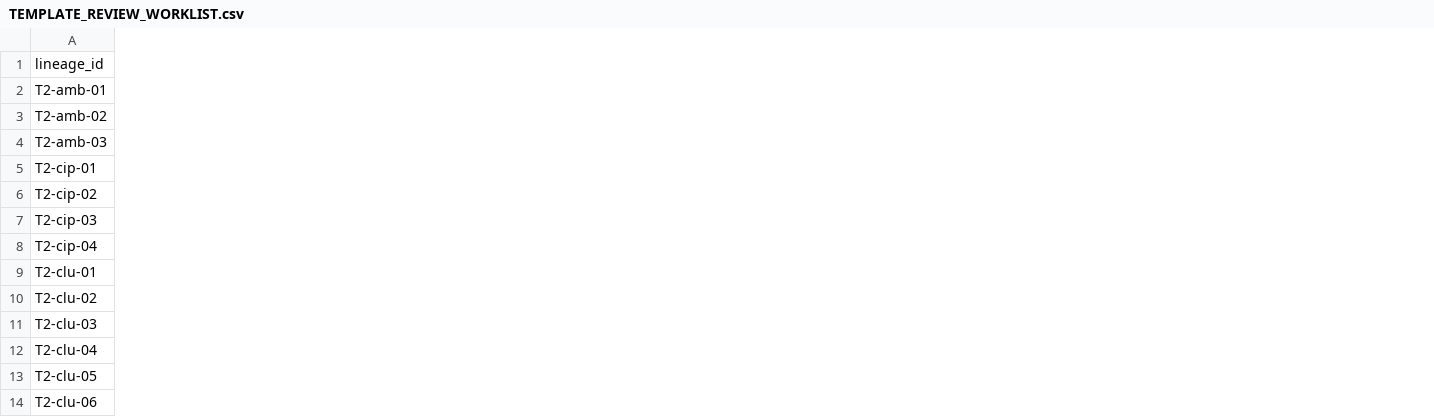
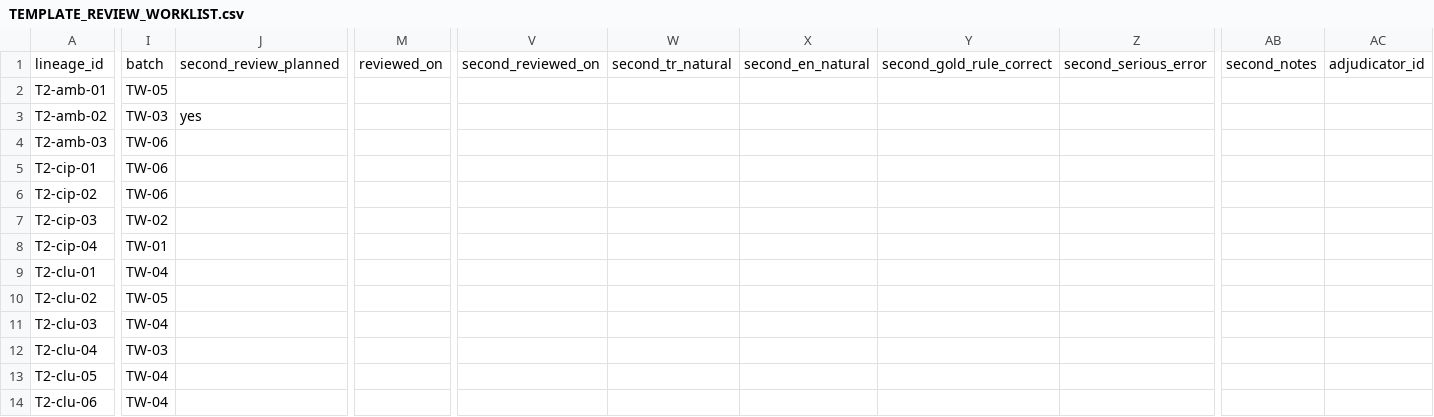
Before and after one commit to sergthedev/axiom-local, a CSV file: data/axbench-tr/tr03-prep/TEMPLATE_REVIEW_WORKLIST.csv, drawn as a sheet; only a part is shown, gaps mark what is left out; the diff covers the shown part only; the diff names each change by its address in the sheet, - before the commit and + after, or states it on an @@ line.

```diff
--- a/data/axbench-tr/tr03-prep/TEMPLATE_REVIEW_WORKLIST.csv
+++ b/data/axbench-tr/tr03-prep/TEMPLATE_REVIEW_WORKLIST.csv
+column I, rows 1-14: batch | TW-05 | TW-03 | TW-06 | TW-06 | TW-06 | TW-02 | TW-01 | TW-04 | TW-05 | TW-04 | TW-03 | TW-04 | TW-04
+column J, rows 1-3: second_review_planned |  | yes
+column M, row 1: reviewed_on
+column V, row 1: second_reviewed_on
+column W, row 1: second_tr_natural
+column X, row 1: second_en_natural
+column Y, row 1: second_gold_rule_correct
+column Z, row 1: second_serious_error
+column AB, row 1: second_notes
+column AC, row 1: adjudicator_id
```
Also changed, not shown: 7 added columns elsewhere in this file, 21 other files.
